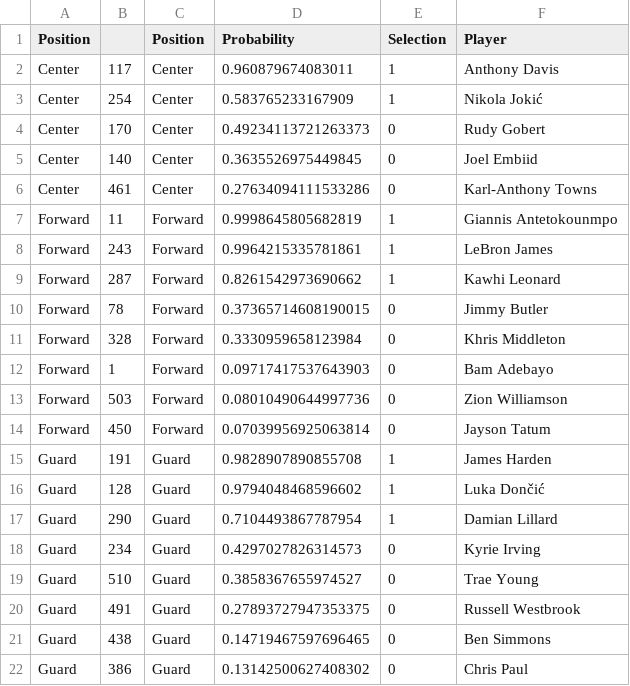
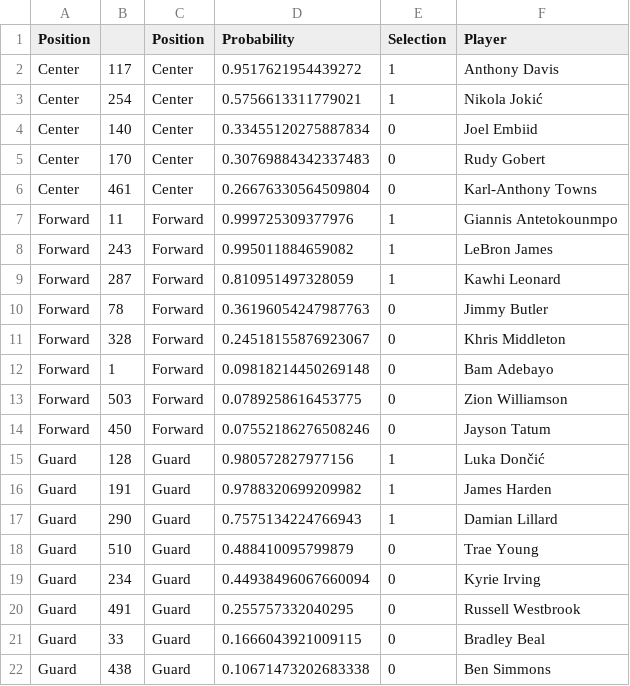
Before and after one commit to samarsengar/Peter-Awesome-Website, a CSV file: public/project/all-nba-predictions/log_reg_predictions.csv, drawn as a sheet.

```diff
--- a/public/project/all-nba-predictions/log_reg_predictions.csv
+++ b/public/project/all-nba-predictions/log_reg_predictions.csv
@@ -1,22 +1,22 @@
 Position,,Position,Probability,Selection,Player
-Center,117,Center,0.960879674083011,1,Anthony Davis
-Center,254,Center,0.583765233167909,1,Nikola Jokić
-Center,170,Center,0.49234113721263373,0,Rudy Gobert
-Center,140,Center,0.3635526975449845,0,Joel Embiid
-Center,461,Center,0.27634094111533286,0,Karl-Anthony Towns
-Forward,11,Forward,0.9998645805682819,1,Giannis Antetokounmpo
-Forward,243,Forward,0.9964215335781861,1,LeBron James
-Forward,287,Forward,0.8261542973690662,1,Kawhi Leonard
-Forward,78,Forward,0.37365714608190015,0,Jimmy Butler
-Forward,328,Forward,0.3330959658123984,0,Khris Middleton
-Forward,1,Forward,0.09717417537643903,0,Bam Adebayo
-Forward,503,Forward,0.08010490644997736,0,Zion Williamson
-Forward,450,Forward,0.07039956925063814,0,Jayson Tatum
-Guard,191,Guard,0.9828907890855708,1,James Harden
-Guard,128,Guard,0.9794048468596602,1,Luka Dončić
-Guard,290,Guard,0.7104493867787954,1,Damian Lillard
-Guard,234,Guard,0.4297027826314573,0,Kyrie Irving
-Guard,510,Guard,0.3858367655974527,0,Trae Young
-Guard,491,Guard,0.27893727947353375,0,Russell Westbrook
-Guard,438,Guard,0.14719467597696465,0,Ben Simmons
-Guard,386,Guard,0.13142500627408302,0,Chris Paul
+Center,117,Center,0.9517621954439272,1,Anthony Davis
+Center,254,Center,0.5756613311779021,1,Nikola Jokić
+Center,140,Center,0.33455120275887834,0,Joel Embiid
+Center,170,Center,0.30769884342337483,0,Rudy Gobert
+Center,461,Center,0.26676330564509804,0,Karl-Anthony Towns
+Forward,11,Forward,0.999725309377976,1,Giannis Antetokounmpo
+Forward,243,Forward,0.995011884659082,1,LeBron James
+Forward,287,Forward,0.810951497328059,1,Kawhi Leonard
+Forward,78,Forward,0.36196054247987763,0,Jimmy Butler
+Forward,328,Forward,0.24518155876923067,0,Khris Middleton
+Forward,1,Forward,0.09818214450269148,0,Bam Adebayo
+Forward,503,Forward,0.0789258616453775,0,Zion Williamson
+Forward,450,Forward,0.07552186276508246,0,Jayson Tatum
+Guard,128,Guard,0.980572827977156,1,Luka Dončić
+Guard,191,Guard,0.9788320699209982,1,James Harden
+Guard,290,Guard,0.7575134224766943,1,Damian Lillard
+Guard,510,Guard,0.488410095799879,0,Trae Young
+Guard,234,Guard,0.44938496067660094,0,Kyrie Irving
+Guard,491,Guard,0.255757332040295,0,Russell Westbrook
+Guard,33,Guard,0.1666043921009115,0,Bradley Beal
+Guard,438,Guard,0.10671473202683338,0,Ben Simmons
```
Also changed, not shown: public/project/all-nba-predictions/gam_predictions.csv, public/project/all-nba-predictions/knn_predictions.csv, 46 other files.
